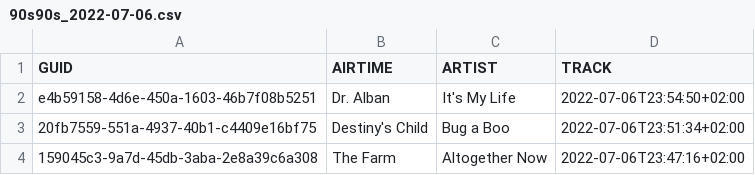
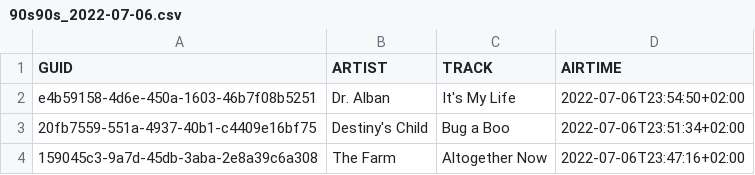
Before and after one commit to schneekluth/loverad.io, a CSV file: 90s90s_2022-07-06.csv, drawn as a sheet; only a part is shown.

```diff
--- a/90s90s_2022-07-06.csv
+++ b/90s90s_2022-07-06.csv
@@ -1,2 +1,2 @@
-GUID,AIRTIME,ARTIST,TRACK
+GUID,ARTIST,TRACK,AIRTIME
 e4b59158-4d6e-450a-1603-46b7f08b5251,Dr. Alban,It's My Life,2022-07-06T23:54:50+02:00
```
Also changed, not shown: barbaradio_2022-07-06.csv, bob_2022-07-06.csv, 5 other files.
